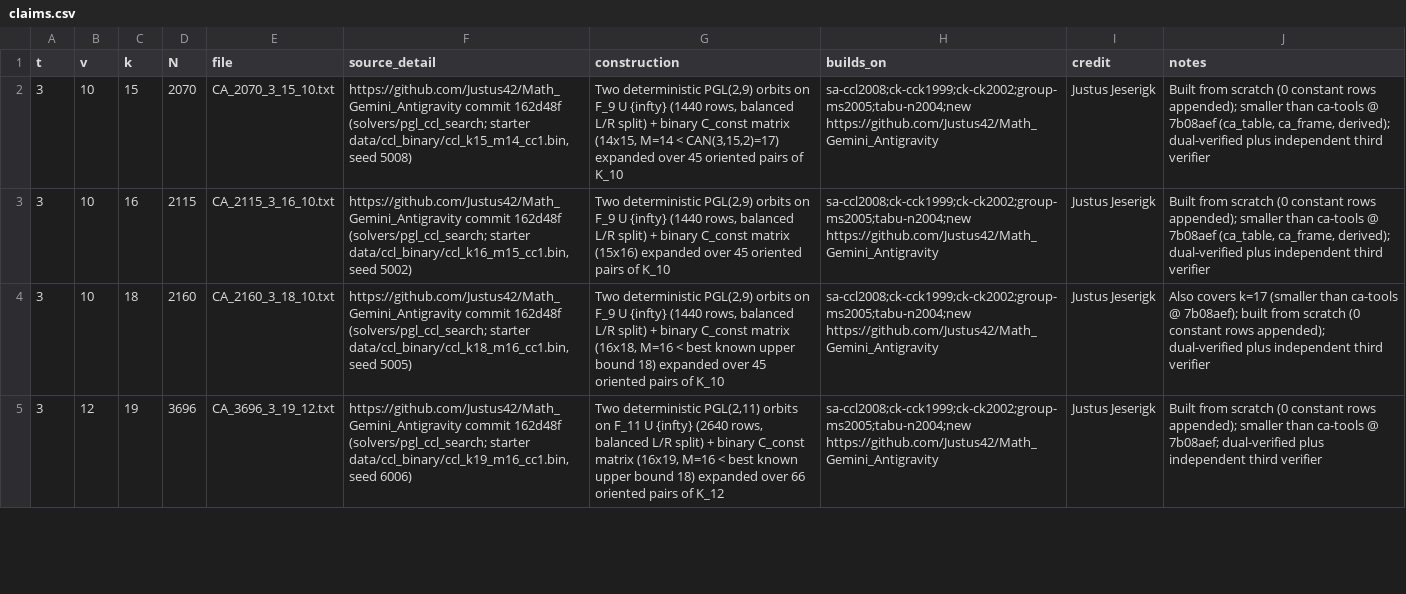
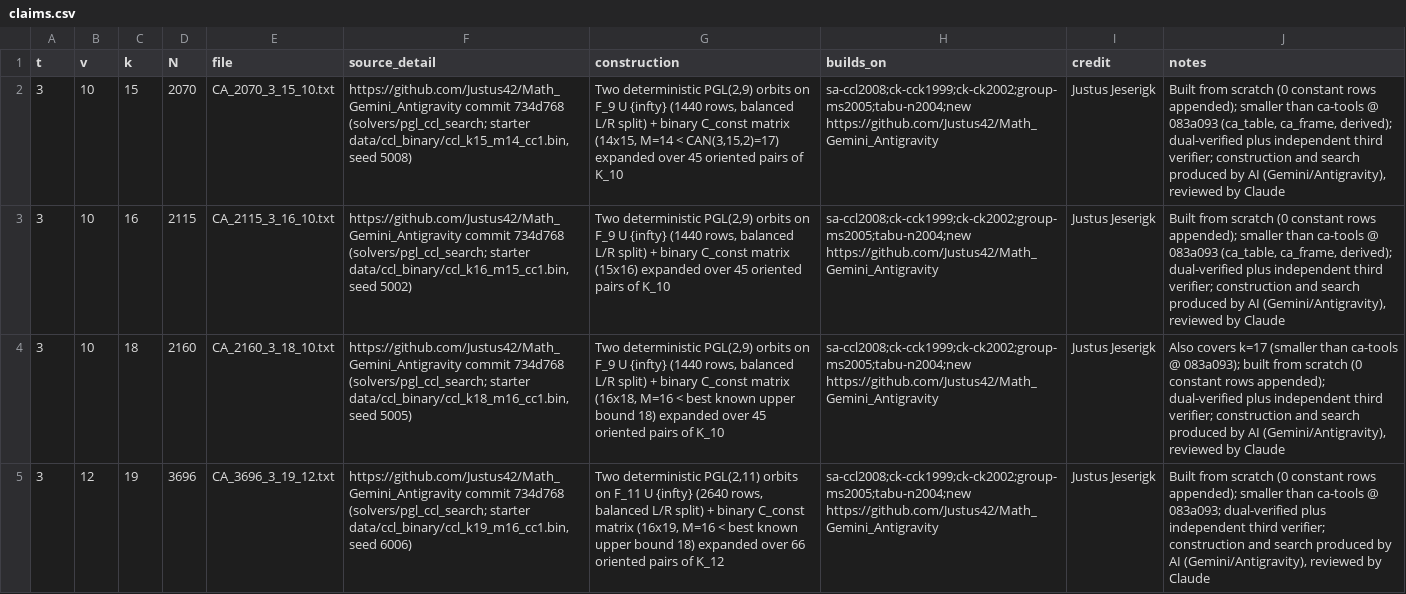
Before and after one commit to Justus42/Math_Gemini_Antigravity, a CSV file: submission/ca_tools_staging/claims.csv, drawn as a sheet; only a part is shown; the diff covers the shown part only; the diff names each change by its address in the sheet, - before the commit and + after, or states it on an @@ line.

Commit message:
chore(submission): live check ca-tools @ 083a093, explicit AI disclosure, unified slug

```diff
--- a/submission/ca_tools_staging/claims.csv
+++ b/submission/ca_tools_staging/claims.csv
-F2 (source_detail): https://github.com/Justus42/Math_Gemini_Antigravity commit 162d48f (solvers/pgl_ccl_search; starter…
+F2 (source_detail): https://github.com/Justus42/Math_Gemini_Antigravity commit 734d768 (solvers/pgl_ccl_search; starter…
-J2:J3 (notes): …ca-tools @ 7b08aef (ca_table, ca_frame, derived); dual-verified plus independent third verifier
+J2:J3 (notes): …ca-tools @ 083a093 (ca_table, ca_frame, derived); dual-verified plus independent third verifier; construction and search produced by AI (Gemini/Antigravity), reviewed by Claude
-F3 (source_detail): https://github.com/Justus42/Math_Gemini_Antigravity commit 162d48f (solvers/pgl_ccl_search; starter…
+F3 (source_detail): https://github.com/Justus42/Math_Gemini_Antigravity commit 734d768 (solvers/pgl_ccl_search; starter…
-F4 (source_detail): https://github.com/Justus42/Math_Gemini_Antigravity commit 162d48f (solvers/pgl_ccl_search; starter…
+F4 (source_detail): https://github.com/Justus42/Math_Gemini_Antigravity commit 734d768 (solvers/pgl_ccl_search; starter…
-J4 (notes): …ca-tools @ 7b08aef); built from scratch (0 constant rows appended); dual-verified plus independent third verifier
+J4 (notes): …ca-tools @ 083a093); built from scratch (0 constant rows appended); dual-verified plus independent third verifier; construction and search produced by AI (Gemini/Antigravity), reviewed by Claude
-F5 (source_detail): https://github.com/Justus42/Math_Gemini_Antigravity commit 162d48f (solvers/pgl_ccl_search; starter…
+F5 (source_detail): https://github.com/Justus42/Math_Gemini_Antigravity commit 734d768 (solvers/pgl_ccl_search; starter…
-J5 (notes): …ca-tools @ 7b08aef; dual-verified plus independent third verifier
+J5 (notes): …ca-tools @ 083a093; dual-verified plus independent third verifier; construction and search produced by AI (Gemini/Antigravity), reviewed by Claude
```
Also changed, not shown: 18 edited cells elsewhere in this file, submission/records.csv, 7 other files.
